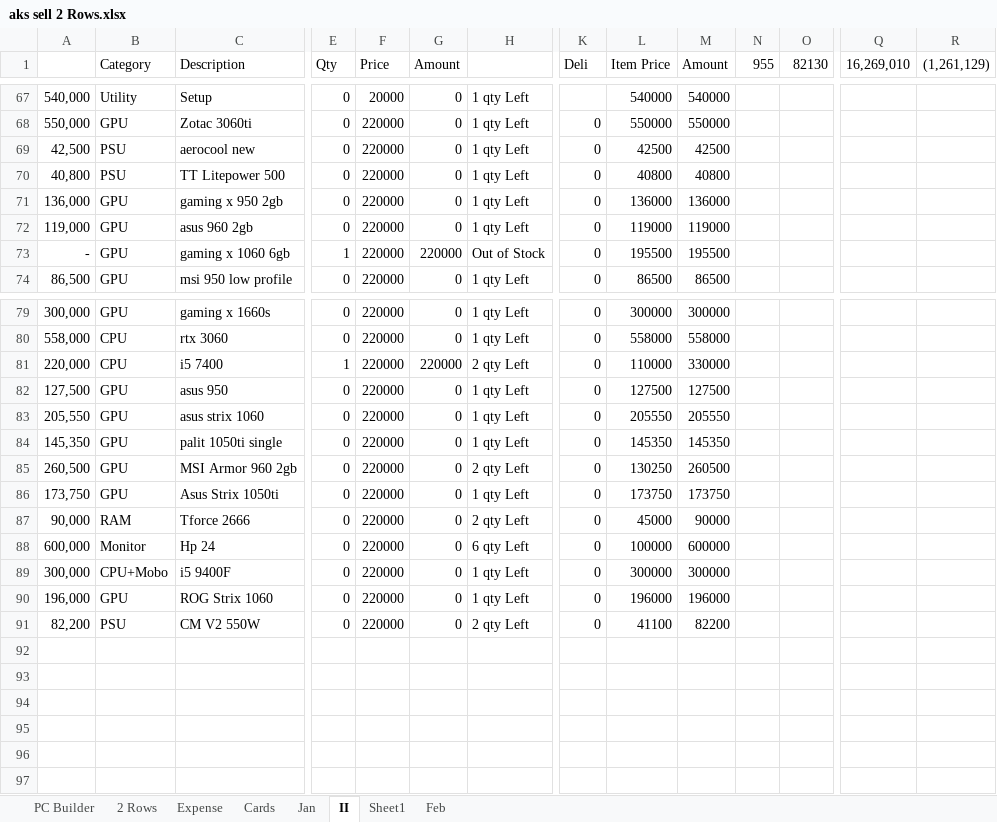
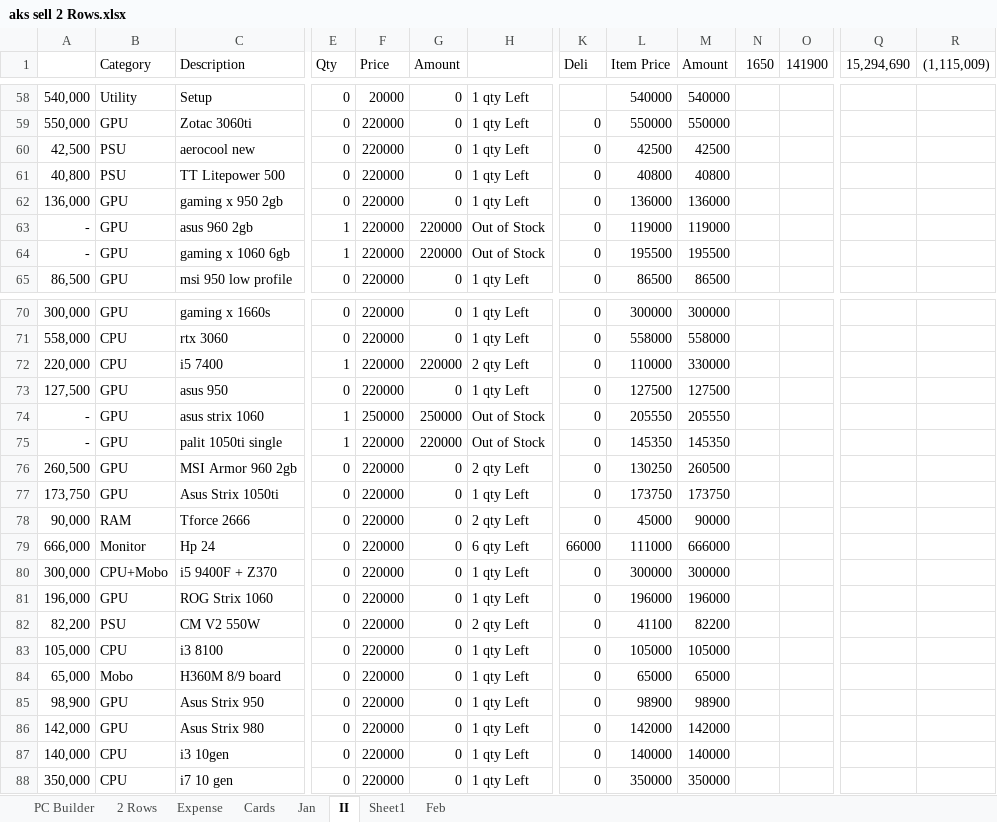
Before and after one commit to aksoe17/aksdata, an Excel workbook: aks sell 2 Rows.xlsx, sheet II, drawn as a sheet; only a part is shown, gaps mark what is left out; values as stored, in another font and other column widths than the file's, no borders; conditional formats and table styles not drawn; addresses are those after the commit; rows hold the shown columns only; the diff covers the shown part only; the diff names each change by its address in the sheet, - before the commit and + after, or states it on an @@ line.

Commit message:
7th May

```diff
--- a/aks sell 2 Rows.xlsx (sheet II)
+++ b/aks sell 2 Rows.xlsx (sheet II)
-N1: 955
+N1: 1650
-O1: 82130
+O1: 141900
-Q1: 16,269,010
+Q1: 15,294,690
-R1: (1,261,129)
+R1: (1,115,009)
-A63: 119,000
+A63: -
-E63 (Qty): 0
+E63 (Qty): 1
-G63 (Amount): 0
+G63 (Amount): 220000
-H63: 1 qty Left
+H63: Out of Stock
-A74: 205,550
+A74: -
-E74:E75 (Qty): 0
+E74:E75 (Qty): 1
-F74 (Price): 220000
+F74 (Price): 250000
-G74 (Amount): 0
+G74 (Amount): 250000
-H74:H75: 1 qty Left
+H74:H75: Out of Stock
-A75: 145,350
+A75: -
-G75 (Amount): 0
+G75 (Amount): 220000
-A79: 600,000
+A79: 666,000
-K79 (Deli): 0
+K79 (Deli): 66000
-L79 (Item Price): 100000
+L79 (Item Price): 111000
-M79 (Amount): 600000
+M79 (Amount): 666000
-C80 (Description): i5 9400F
+C80 (Description): i5 9400F + Z370
+row 83: 105,000 | CPU | i3 8100 | 0 | 220000 | 0 | 1 qty Left | 0 | 105000 | 105000
+row 84: 65,000 | Mobo | H360M 8/9 board | 0 | 220000 | 0 | 1 qty Left | 0 | 65000 | 65000
+row 85: 98,900 | GPU | Asus Strix 950 | 0 | 220000 | 0 | 1 qty Left | 0 | 98900 | 98900
+row 86: 142,000 | GPU | Asus Strix 980 | 0 | 220000 | 0 | 1 qty Left | 0 | 142000 | 142000
+row 87: 140,000 | CPU | i3 10gen | 0 | 220000 | 0 | 1 qty Left | 0 | 140000 | 140000
+row 88: 350,000 | CPU | i7 10 gen | 0 | 220000 | 0 | 1 qty Left | 0 | 350000 | 350000
```
Also changed, not shown: 1 added row, 10 removed rows, 128 edited cells and cell formats elsewhere in this sheet, formulas that keep their value.
